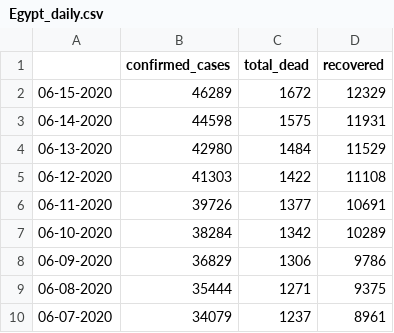
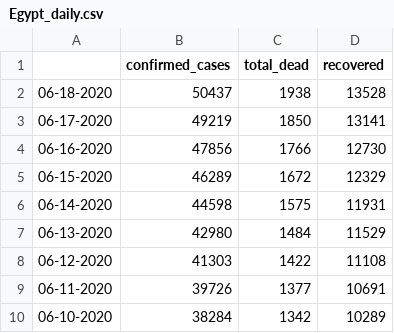
Before and after one commit to bukris/covidAfrica, a CSV file: data/Egypt_daily.csv, drawn as a sheet; only a part is shown; the shorter side is filled out with more unchanged rows; the diff names each change by its address in the sheet, - before the commit and + after, or states it on an @@ line.

Commit message:
data 6.19.2020

```diff
--- a/data/Egypt_daily.csv
+++ b/data/Egypt_daily.csv
+row 2: 06-18-2020 | 50437 | 1938 | 13528
+row 3: 06-17-2020 | 49219 | 1850 | 13141
+row 4: 06-16-2020 | 47856 | 1766 | 12730
```
Also changed, not shown: data/Algeria_daily.csv, data/Cameroon_daily.csv, 50 other files.
